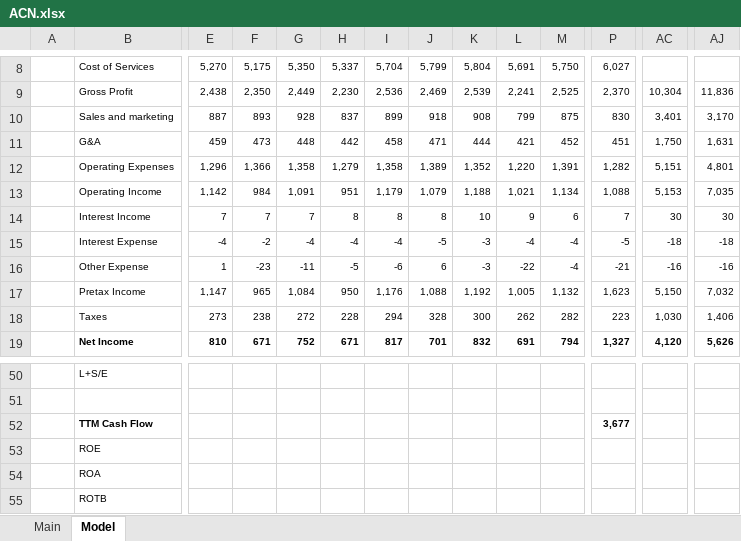
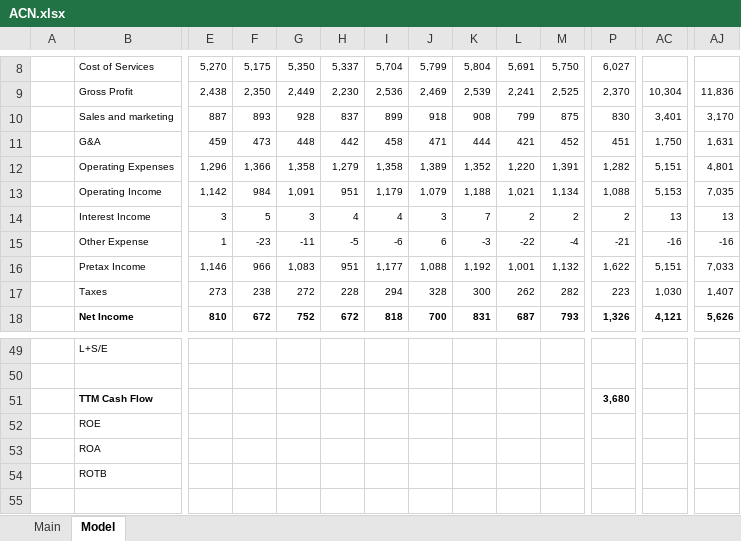
Before and after one commit to wongbilly8/stock-exchange-berkeley, an Excel workbook: investing spreadsheets/ACN.xlsx, sheet Model, drawn as a sheet; only a part is shown, gaps mark what is left out; the shorter side is filled out with more unchanged rows; values as stored, in another font and other column widths than the file's, no borders; charts and pictures not drawn; removed rows and columns are numbered as before the commit, all else as after; rows hold the shown columns only; the diff covers the shown part only; the diff names each change by its address in the sheet, - before the commit and + after, or states it on an @@ line.

```diff
--- a/investing spreadsheets/ACN.xlsx (sheet Model)
+++ b/investing spreadsheets/ACN.xlsx (sheet Model)
-row 14:  | Interest Income | 7 | 7 | 7 | 8 | 8 | 8 | 10 | 9 | 6 | 7 | 30 | 30
-row 15:  | Interest Expense | -4 | -2 | -4 | -4 | -4 | -5 | -3 | -4 | -4 | -5 | -18 | -18
+row 14:  | Interest Income | 3 | 5 | 3 | 4 | 4 | 3 | 7 | 2 | 2 | 2 | 13 | 13
-E16: 1,147
+E16: 1,146
-F16: 965
+F16: 966
-G16: 1,084
+G16: 1,083
-H16: 950
+H16: 951
-I16: 1,176
+I16: 1,177
-L16: 1,005
+L16: 1,001
-P16: 1,623
+P16: 1,622
-AC16: 5,150
+AC16: 5,151
-AJ16: 7,032
+AJ16: 7,033
-AJ17: 1,406
+AJ17: 1,407
-F18: 671
+F18: 672
-H18: 671
+H18: 672
-I18: 817
+I18: 818
-J18: 701
+J18: 700
-K18: 832
+K18: 831
-L18: 691
+L18: 687
-M18: 794
+M18: 793
-P18: 1,327
+P18: 1,326
-AC18: 4,120
+AC18: 4,121
-P51: 3,677
+P51: 3,680
```
Also changed, not shown: 23 edited cells elsewhere in this sheet, formulas that keep their value, charts or pictures, investing spreadsheets/FB.xlsx, investing spreadsheets/IBM.xlsx, 3 other files.
